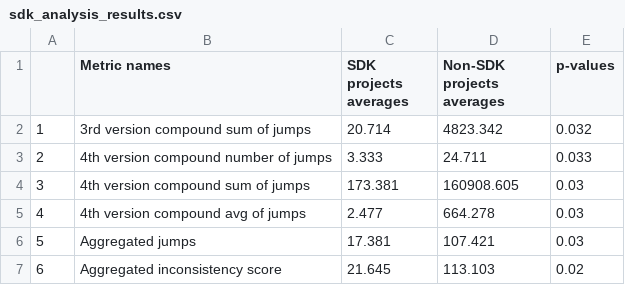
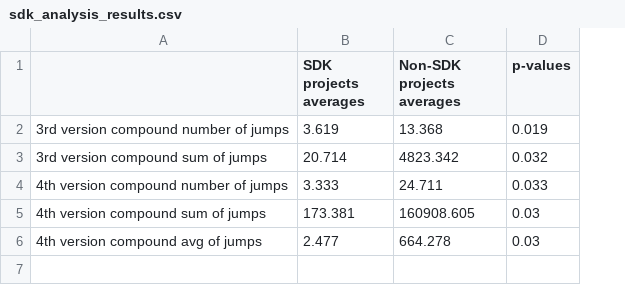
Before and after one commit to altern/VersionNumberingAnalyzer, a CSV file: data/sdk_analysis_results.csv, drawn as a sheet; removed rows and columns are numbered as before the commit, all else as after; the diff names each change by its address in the sheet, - before the commit and + after, or states it on an @@ line.

```diff
--- a/data/sdk_analysis_results.csv
+++ b/data/sdk_analysis_results.csv
-column A, rows 2-5: 1 | 2 | 3 | 4
-A1: Metric names
+A1: (empty)
+row 2: 3rd version compound number of jumps | 3.619 | 13.368 | 0.019
-row 6: 5 | Aggregated jumps | 17.381 | 107.421 | 0.03
-row 7: 6 | Aggregated inconsistency score | 21.645 | 113.103 | 0.02
```
Also changed, not shown: data/application_size_analysis_results.csv, data/metrics_analysis_results.csv, 5 other files.
